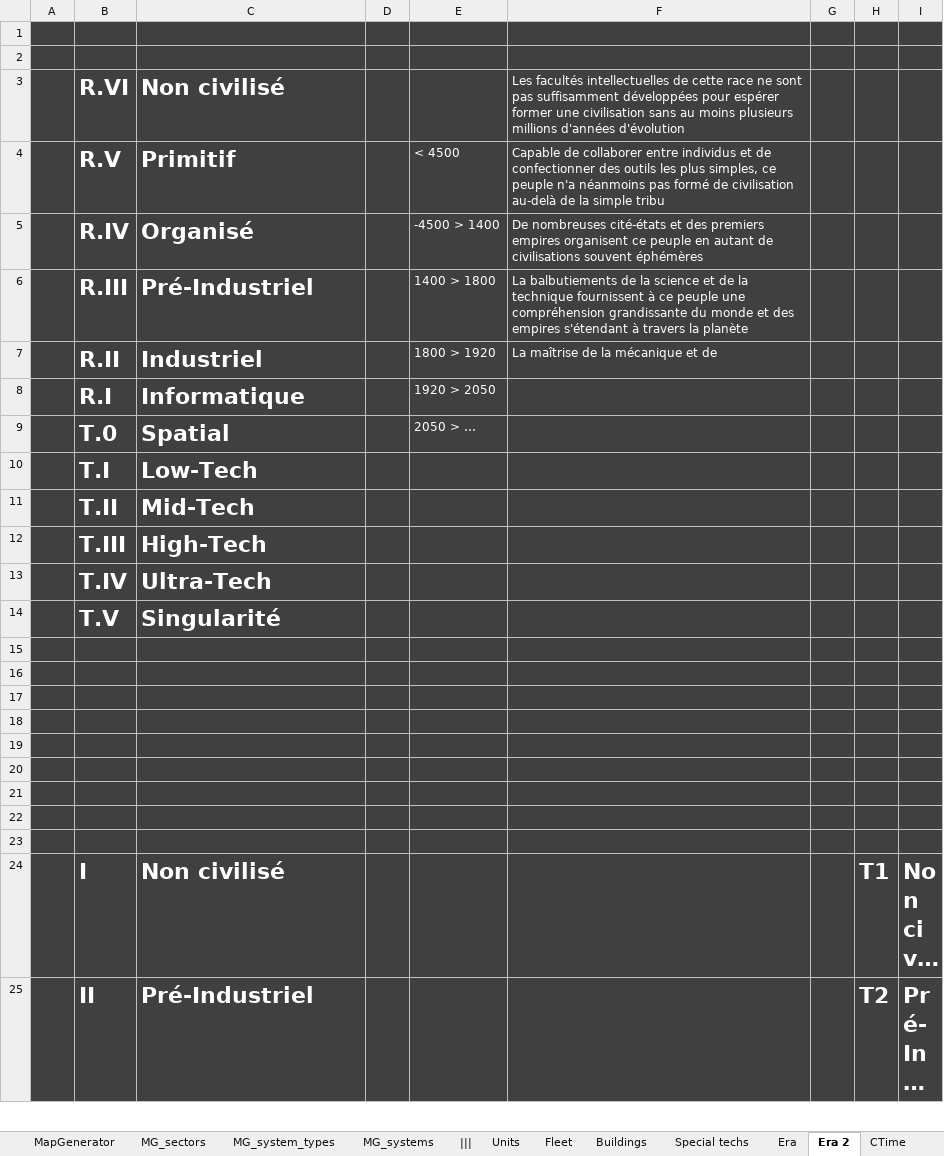
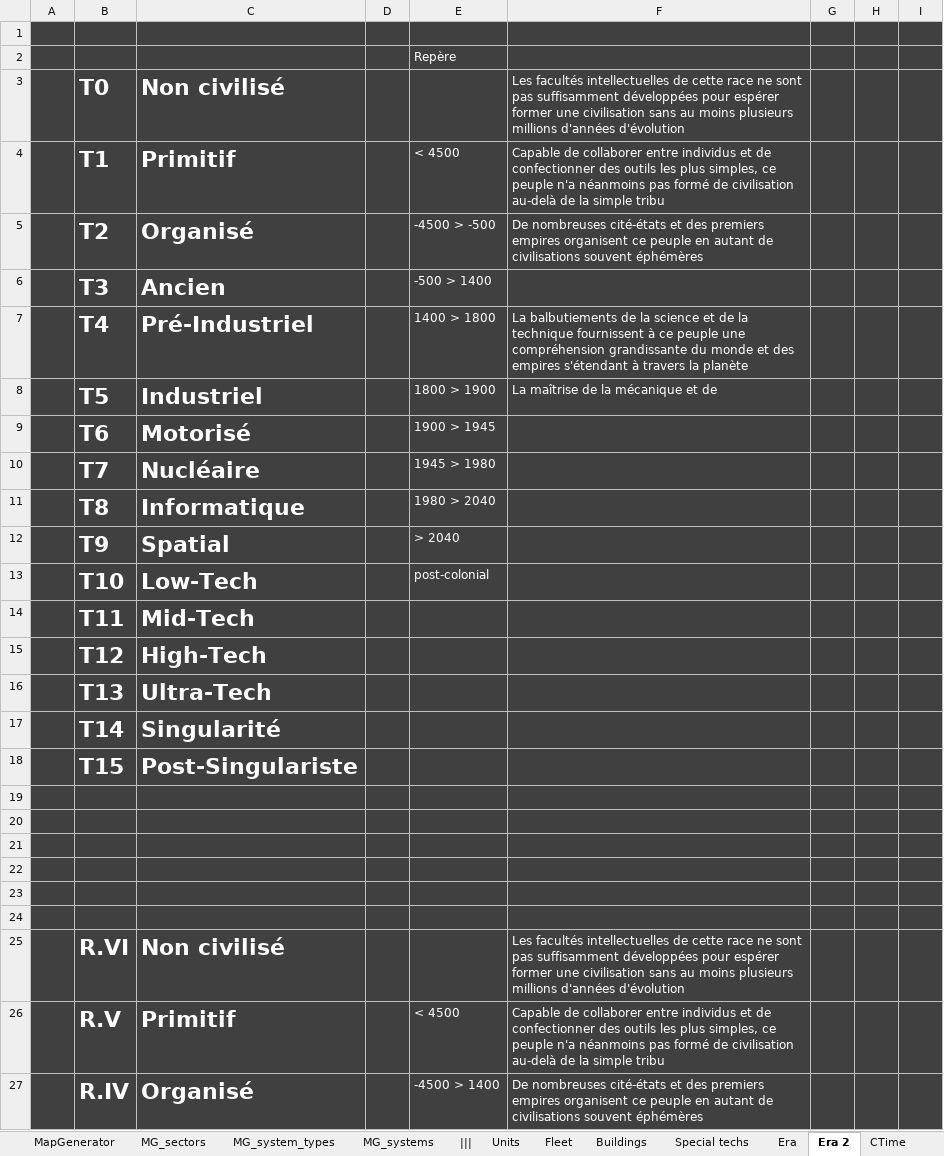
Before and after one commit to BFourquin/Thousand-Suns-Saga, an Excel workbook: TSS.xlsx, sheet Era 2, drawn as a sheet; only a part is shown; the shorter side is filled out with more unchanged rows; long unchanged cells end in …; values as stored, in another font and other column widths than the file's, no borders; the diff names each change by its address in the sheet, - before the commit and + after, or states it on an @@ line.

```diff
--- a/TSS.xlsx (sheet Era 2)
+++ b/TSS.xlsx (sheet Era 2)
+row 2:  |  |  |  | Repère
+row 3:  | T0 | Non civilisé |  |  | Les facultés intellectuelles de cette race ne sont pas suffisamment développées pour espérer former une civilisation sans au moins plusieurs millions d'années d'évolution
+row 4:  | T1 | Primitif |  | < 4500 | Capable de collaborer entre individus et de confectionner des outils les plus simples, ce peuple n'a néanmoins pas formé de civilisation au-delà de la simple tribu
+row 5:  | T2 | Organisé |  | -4500 > -500 | De nombreuses cité-états et des premiers empires organisent ce peuple en autant de civilisations souvent éphémères
+row 6:  | T3 | Ancien |  | -500 > 1400
+row 7:  | T4 | Pré-Industriel |  | 1400 > 1800 | La balbutiements de la science et de la technique fournissent à ce peuple une compréhension grandissante du monde et des empires s'étendant à travers la planète
+row 8:  | T5 | Industriel |  | 1800 > 1900 | La maîtrise de la mécanique et de
+row 9:  | T6 | Motorisé |  | 1900 > 1945
+row 10:  | T7 | Nucléaire |  | 1945 > 1980
+row 11:  | T8 | Informatique |  | 1980 > 2040
+row 12:  | T9 | Spatial |  | > 2040
+row 13:  | T10 | Low-Tech |  | post-colonial
+row 14:  | T11 | Mid-Tech
+row 15:  | T12 | High-Tech
+row 16:  | T13 | Ultra-Tech
+row 17:  | T14 | Singularité
+row 18:  | T15 | Post-Singulariste
+row 19: (empty)
+row 20: (empty)
+row 21: (empty)
+row 22: (empty)
+row 23: (empty)
```
Also changed, not shown: sheet Resources, formulas that keep their value, 1 other file.
